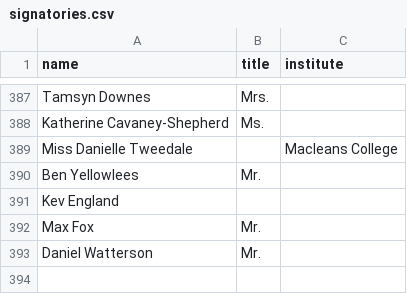
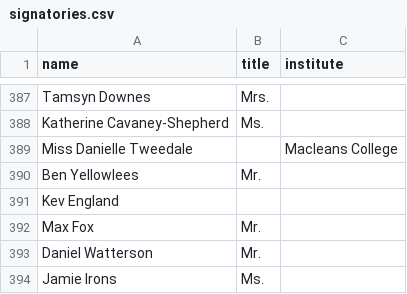
Before and after one commit to ClaxonNZ/ClaxonNZ.github.io, a CSV file: signatories/data/signatories.csv, drawn as a sheet; only a part is shown, gaps mark what is left out.

Commit message:
Committing spreadsheet content on 03 July 2019

```diff
--- a/signatories/data/signatories.csv
+++ b/signatories/data/signatories.csv
@@ -393 +393,2 @@ Max Fox,Mr.,
 Daniel Watterson,Mr.,
+Jamie Irons,Ms.,
```
